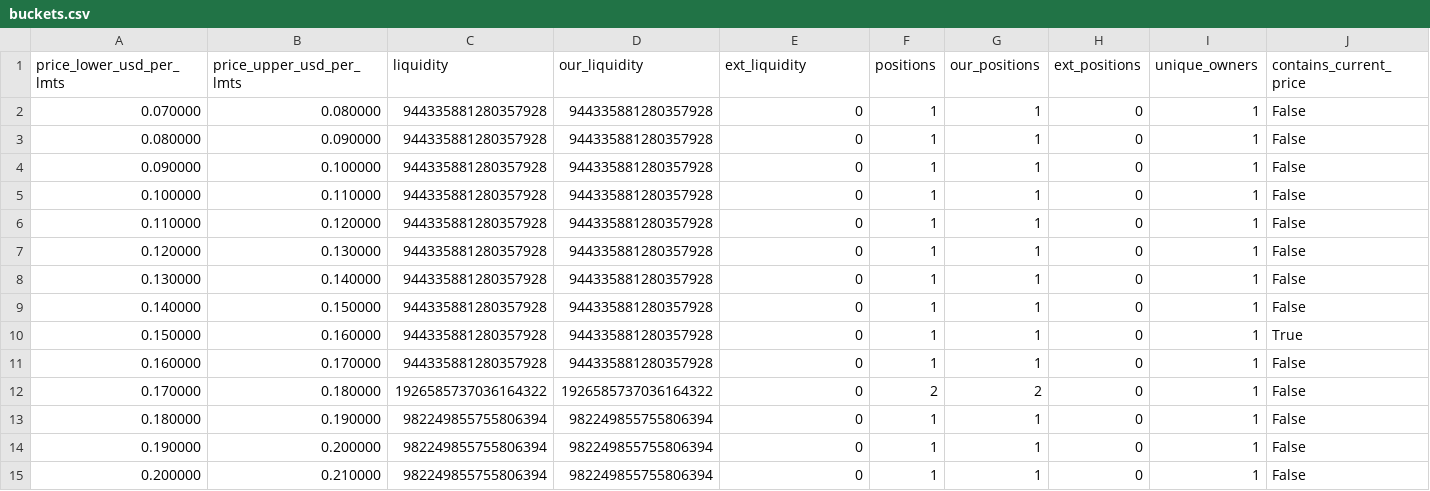
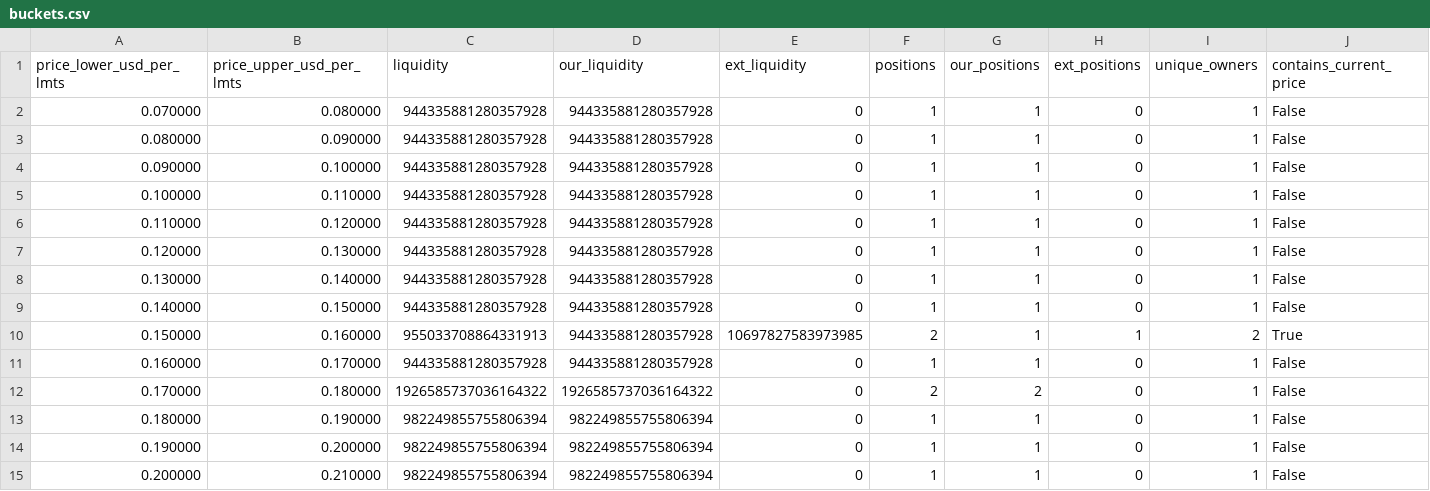
Before and after one commit to catmeover-png/uni001_new_parser, a CSV file: out/0x132531f014002acc9a9ccc98057fe05a88070ace/buckets.csv, drawn as a sheet; only a part is shown.

```diff
--- a/out/0x132531f014002acc9a9ccc98057fe05a88070ace/buckets.csv
+++ b/out/0x132531f014002acc9a9ccc98057fe05a88070ace/buckets.csv
@@ -9,3 +9,3 @@ price_lower_usd_per_lmts,price_upper_usd_per_lmts,liquidity,our_liquidity,ext_li
 0.140000,0.150000,944335881280357928,944335881280357928,0,1,1,0,1,False
-0.150000,0.160000,944335881280357928,944335881280357928,0,1,1,0,1,True
+0.150000,0.160000,955033708864331913,944335881280357928,10697827583973985,2,1,1,2,True
 0.160000,0.170000,944335881280357928,944335881280357928,0,1,1,0,1,False
```
Also changed, not shown: out/0x132531f014002acc9a9ccc98057fe05a88070ace/open_positions.csv, out/0x132531f014002acc9a9ccc98057fe05a88070ace/summary.csv, 3 other files.
